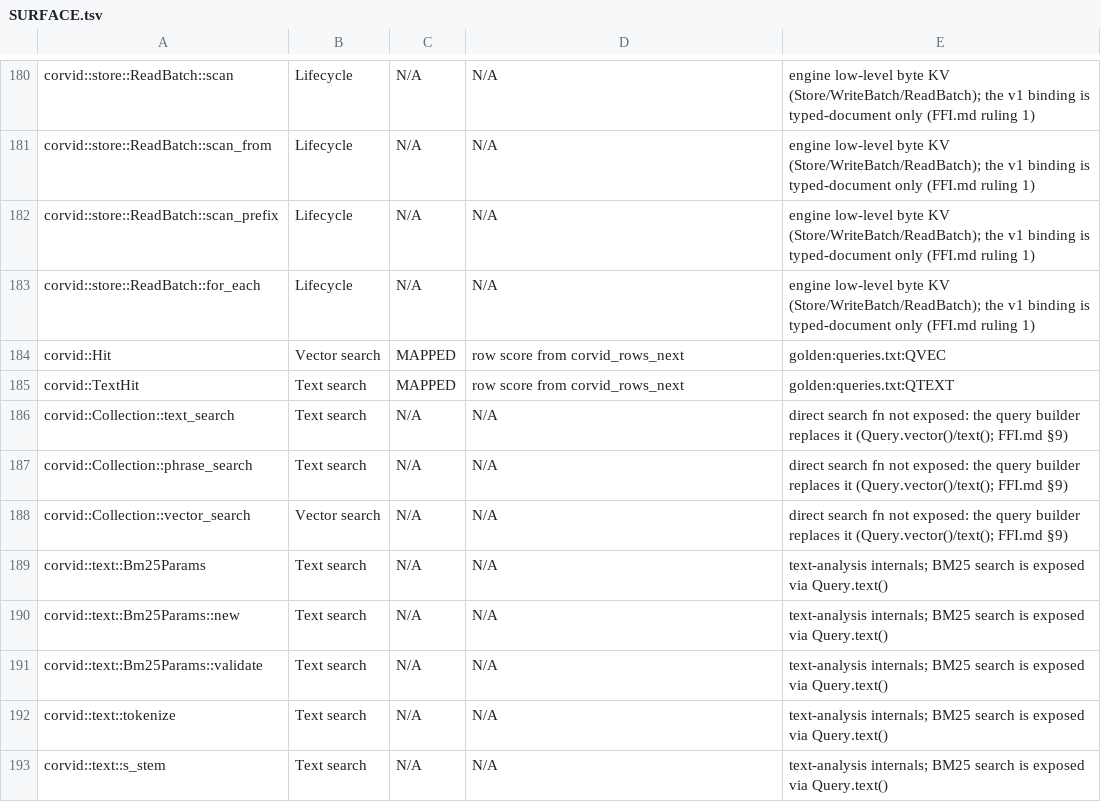
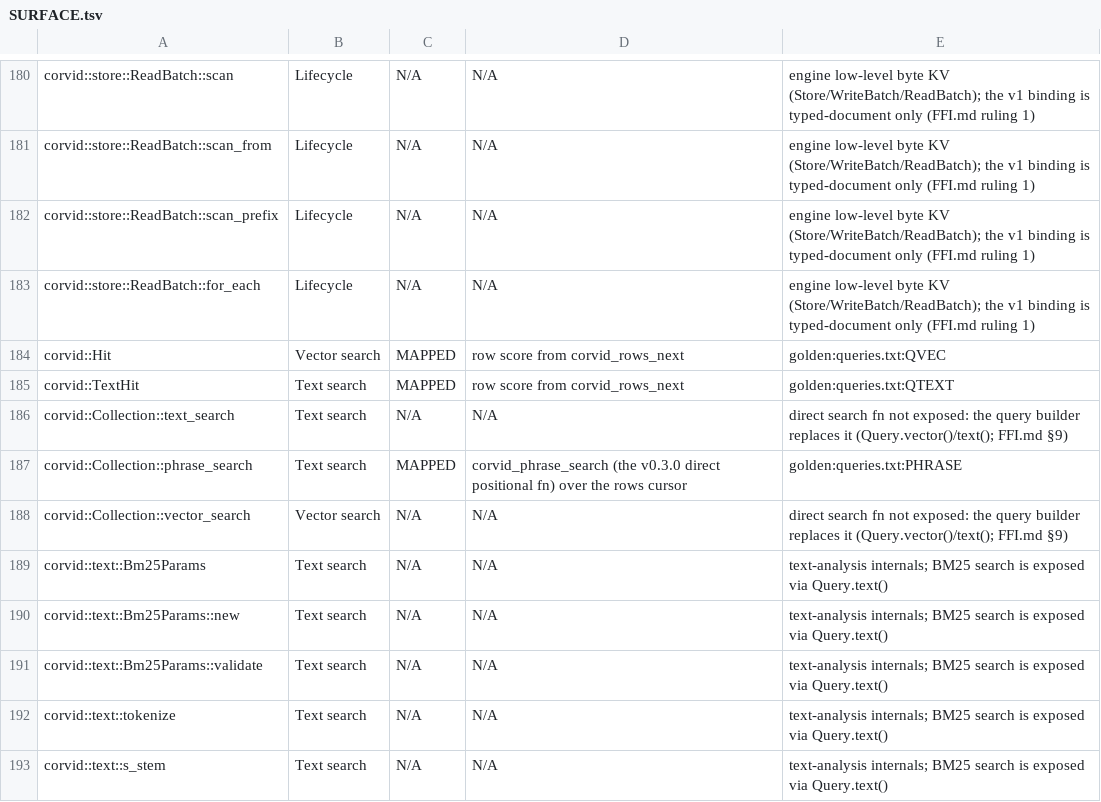
Before and after one commit to corvid-db/corvid-c, a TSV file: docs/SURFACE.tsv, drawn as a sheet; only a part is shown, gaps mark what is left out.

```diff
--- a/docs/SURFACE.tsv
+++ b/docs/SURFACE.tsv
@@ -186,3 +186,3 @@ corvid::TextHit	Text search	MAPPED	row score from corvid_rows_next	golden:querie
 corvid::Collection::text_search	Text search	N/A	N/A	direct search fn not exposed: the query builder replaces it (Query.vector()/text(); FFI.md §9)
-corvid::Collection::phrase_search	Text search	N/A	N/A	direct search fn not exposed: the query builder replaces it (Query.vector()/text(); FFI.md §9)
+corvid::Collection::phrase_search	Text search	MAPPED	corvid_phrase_search (the v0.3.0 direct positional fn) over the rows cursor	golden:queries.txt:PHRASE
 corvid::Collection::vector_search	Vector search	N/A	N/A	direct search fn not exposed: the query builder replaces it (Query.vector()/text(); FFI.md §9)
```
Also changed, not shown: 7 other files.
